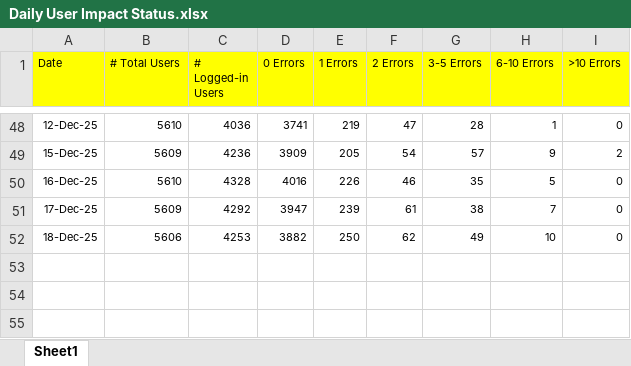
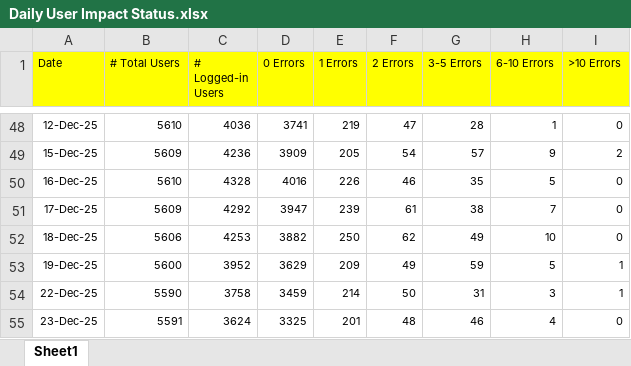
Before and after one commit to hari31785/Bridges-Monitoring-Dashboard, an Excel workbook: Monitoring Data Files/User Impact/Daily User Impact Status.xlsx, sheet Sheet1, drawn as a sheet; only a part is shown, gaps mark what is left out; values as stored, in another font and other column widths than the file's, no borders; the diff names each change by its address in the sheet, - before the commit and + after, or states it on an @@ line.

Commit message:
Add files via upload

```diff
--- a/Monitoring Data Files/User Impact/Daily User Impact Status.xlsx (sheet Sheet1)
+++ b/Monitoring Data Files/User Impact/Daily User Impact Status.xlsx (sheet Sheet1)
+row 53: 19-Dec-25 | 5600 | 3952 | 3629 | 209 | 49 | 59 | 5 | 1
+row 54: 22-Dec-25 | 5590 | 3758 | 3459 | 214 | 50 | 31 | 3 | 1
+row 55: 23-Dec-25 | 5591 | 3624 | 3325 | 201 | 48 | 46 | 4 | 0
```
